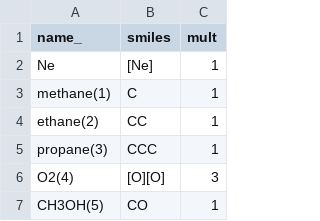
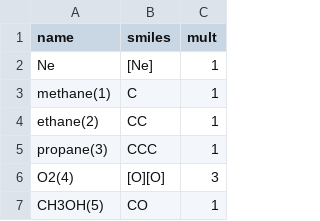
Before and after one commit to Auto-Mech/mechdriver, a CSV file: scripts/data/natgas/smiles.csv, drawn as a sheet; only a part is shown.

```diff
--- a/scripts/data/natgas/smiles.csv
+++ b/scripts/data/natgas/smiles.csv
@@ -1,2 +1,2 @@
-name_,smiles,mult
+name,smiles,mult
 Ne,[Ne],1
```
Also changed, not shown: scripts/data/isooctane/smiles.csv, 24 other files.
